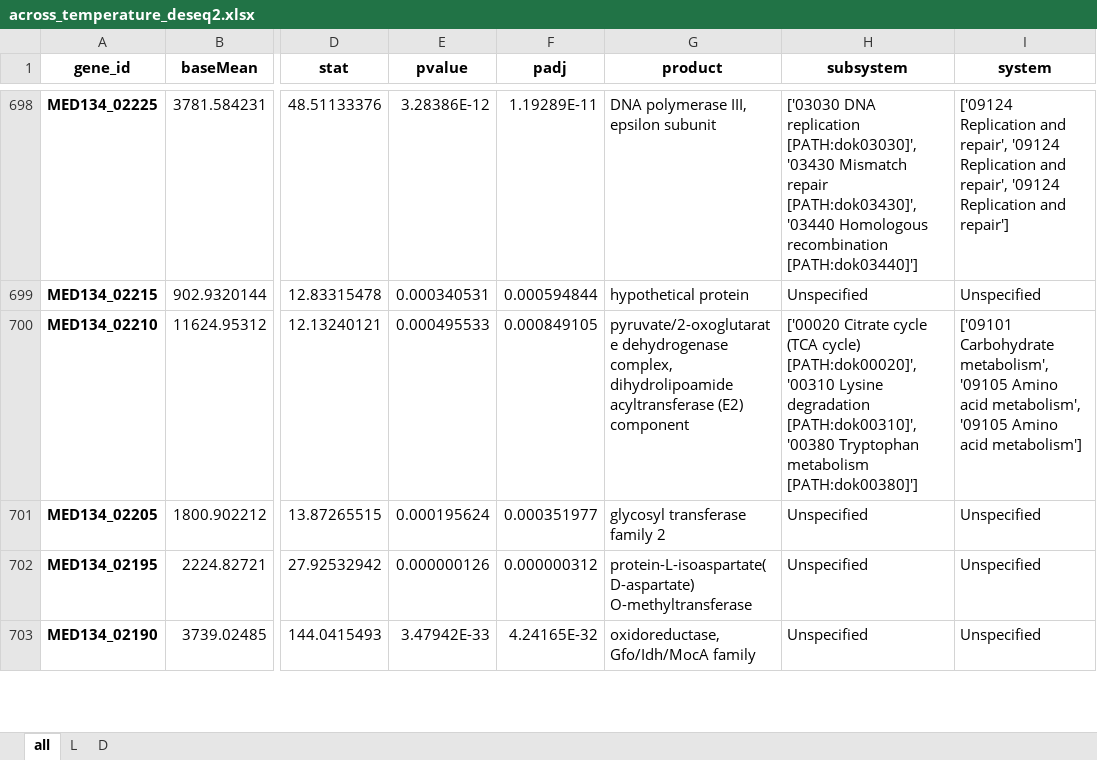
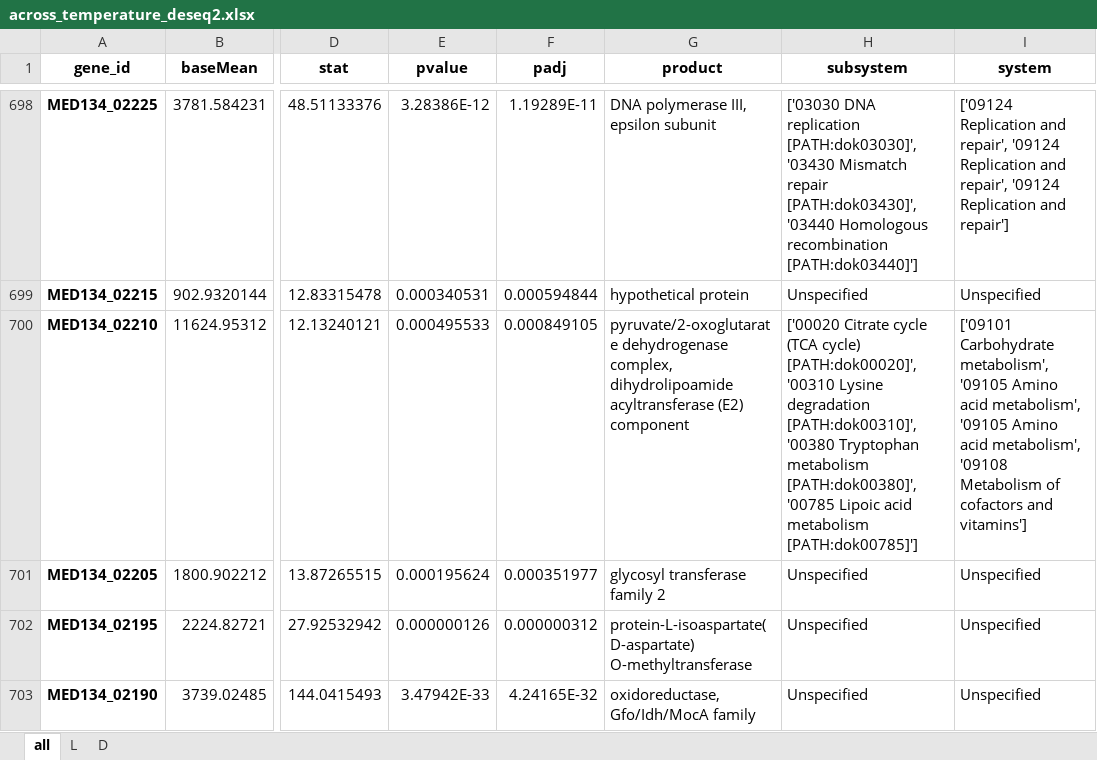
Before and after one commit to Robaina/Dokdonia, an Excel workbook: results/deseq_results/across_temperature_deseq2.xlsx, sheet all, drawn as a sheet; only a part is shown, gaps mark what is left out; values as stored, in another font and other column widths than the file's, no borders; the diff covers the shown part only; the diff names each change by its address in the sheet, - before the commit and + after, or states it on an @@ line.

```diff
--- a/results/deseq_results/across_temperature_deseq2.xlsx (sheet all)
+++ b/results/deseq_results/across_temperature_deseq2.xlsx (sheet all)
-H700 (subsystem): …Tryptophan metabolism [PATH:dok00380]']
+H700 (subsystem): …Tryptophan metabolism [PATH:dok00380]', '00785 Lipoic acid metabolism [PATH:dok00785]']
-I700 (system): …Amino acid metabolism']
+I700 (system): …Amino acid metabolism', '09108 Metabolism of cofactors and vitamins']
```
Also changed, not shown: 24 edited cells elsewhere in this sheet, sheet L, sheet D, results/deseq_results/light_dark_deseq2.xlsx, 21 other files.
